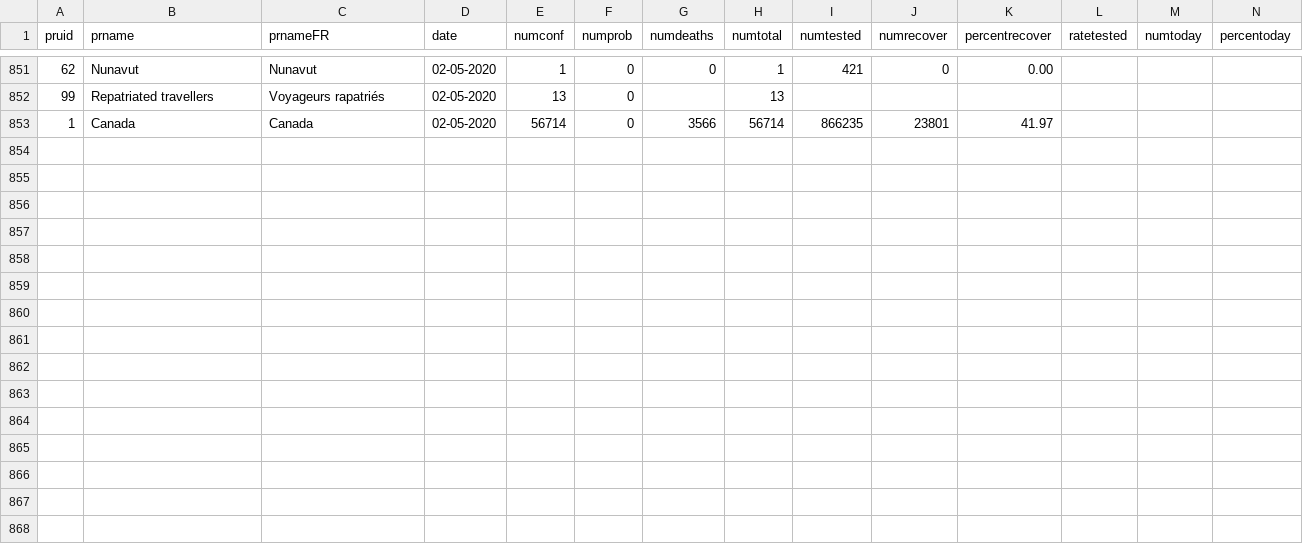
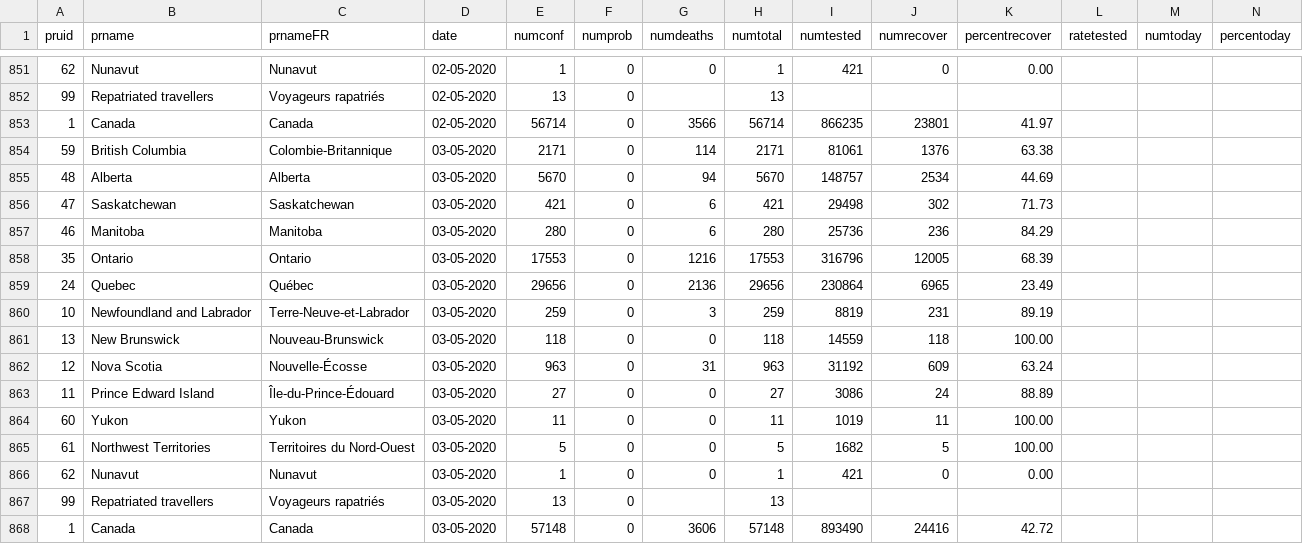
Before and after one commit to dlanger/coronavirus-hc-infobase-archive-OLD, a CSV file: CA__covid19__latest.csv, drawn as a sheet; only a part is shown, gaps mark what is left out; the diff names each change by its address in the sheet, - before the commit and + after, or states it on an @@ line.

```diff
--- a/CA__covid19__latest.csv
+++ b/CA__covid19__latest.csv
+row 854: 59 | British Columbia | Colombie-Britannique | 03-05-2020 | 2171 | 0 | 114 | 2171 | 81061 | 1376 | 63.38
+row 855: 48 | Alberta | Alberta | 03-05-2020 | 5670 | 0 | 94 | 5670 | 148757 | 2534 | 44.69
+row 856: 47 | Saskatchewan | Saskatchewan | 03-05-2020 | 421 | 0 | 6 | 421 | 29498 | 302 | 71.73
+row 857: 46 | Manitoba | Manitoba | 03-05-2020 | 280 | 0 | 6 | 280 | 25736 | 236 | 84.29
+row 858: 35 | Ontario | Ontario | 03-05-2020 | 17553 | 0 | 1216 | 17553 | 316796 | 12005 | 68.39
+row 859: 24 | Quebec | Québec | 03-05-2020 | 29656 | 0 | 2136 | 29656 | 230864 | 6965 | 23.49
+row 860: 10 | Newfoundland and Labrador | Terre-Neuve-et-Labrador | 03-05-2020 | 259 | 0 | 3 | 259 | 8819 | 231 | 89.19
+row 861: 13 | New Brunswick | Nouveau-Brunswick | 03-05-2020 | 118 | 0 | 0 | 118 | 14559 | 118 | 100.00
+row 862: 12 | Nova Scotia | Nouvelle-Écosse | 03-05-2020 | 963 | 0 | 31 | 963 | 31192 | 609 | 63.24
+row 863: 11 | Prince Edward Island | Île-du-Prince-Édouard | 03-05-2020 | 27 | 0 | 0 | 27 | 3086 | 24 | 88.89
+row 864: 60 | Yukon | Yukon | 03-05-2020 | 11 | 0 | 0 | 11 | 1019 | 11 | 100.00
+row 865: 61 | Northwest Territories | Territoires du Nord-Ouest | 03-05-2020 | 5 | 0 | 0 | 5 | 1682 | 5 | 100.00
+row 866: 62 | Nunavut | Nunavut | 03-05-2020 | 1 | 0 | 0 | 1 | 421 | 0 | 0.00
+row 867: 99 | Repatriated travellers | Voyageurs rapatriés | 03-05-2020 | 13 | 0 |  | 13
+row 868: 1 | Canada | Canada | 03-05-2020 | 57148 | 0 | 3606 | 57148 | 893490 | 24416 | 42.72
```
Also changed, not shown: CA__covid19-epiSummary-agegroups2__latest.csv, CA__covid19-epiSummary-casesovertime__latest.csv, 5 other files.
